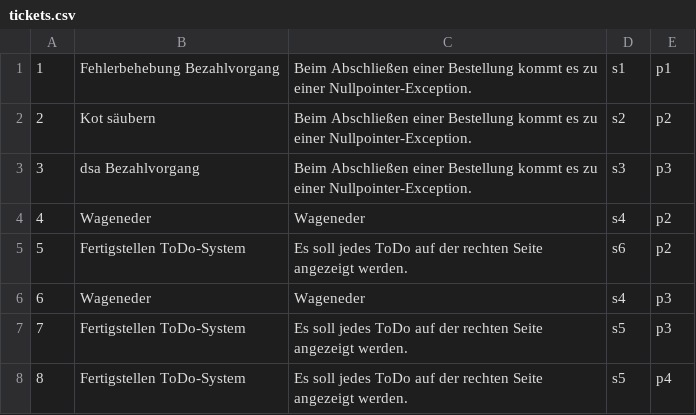
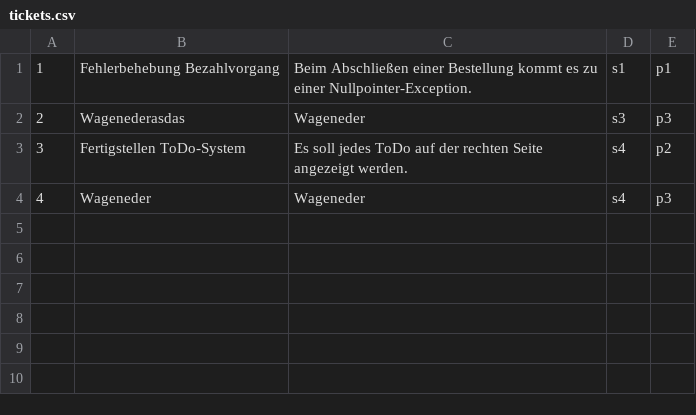
Before and after one commit to Nyranian/Ticketsystem, a CSV file: tickets.csv, drawn as a sheet.

```diff
--- a/tickets.csv
+++ b/tickets.csv
@@ -1,8 +1,4 @@
 1;Fehlerbehebung Bezahlvorgang;Beim Abschließen einer Bestellung kommt es zu einer Nullpointer-Exception.;s1;p1
-2;Kot säubern;Beim Abschließen einer Bestellung kommt es zu einer Nullpointer-Exception.;s2;p2
-3;dsa Bezahlvorgang;Beim Abschließen einer Bestellung kommt es zu einer Nullpointer-Exception.;s3;p3
-4;Wageneder;Wageneder;s4;p2
-5;Fertigstellen ToDo-System;Es soll jedes ToDo auf der rechten Seite angezeigt werden.;s6;p2
-6;Wageneder;Wageneder;s4;p3
-7;Fertigstellen ToDo-System;Es soll jedes ToDo auf der rechten Seite angezeigt werden.;s5;p3
-8;Fertigstellen ToDo-System;Es soll jedes ToDo auf der rechten Seite angezeigt werden.;s5;p4
+2;Wagenederasdas;Wageneder;s3;p3
+3;Fertigstellen ToDo-System;Es soll jedes ToDo auf der rechten Seite angezeigt werden.;s4;p2
+4;Wageneder;Wageneder;s4;p3
```
Also changed, not shown: 3 other files.
